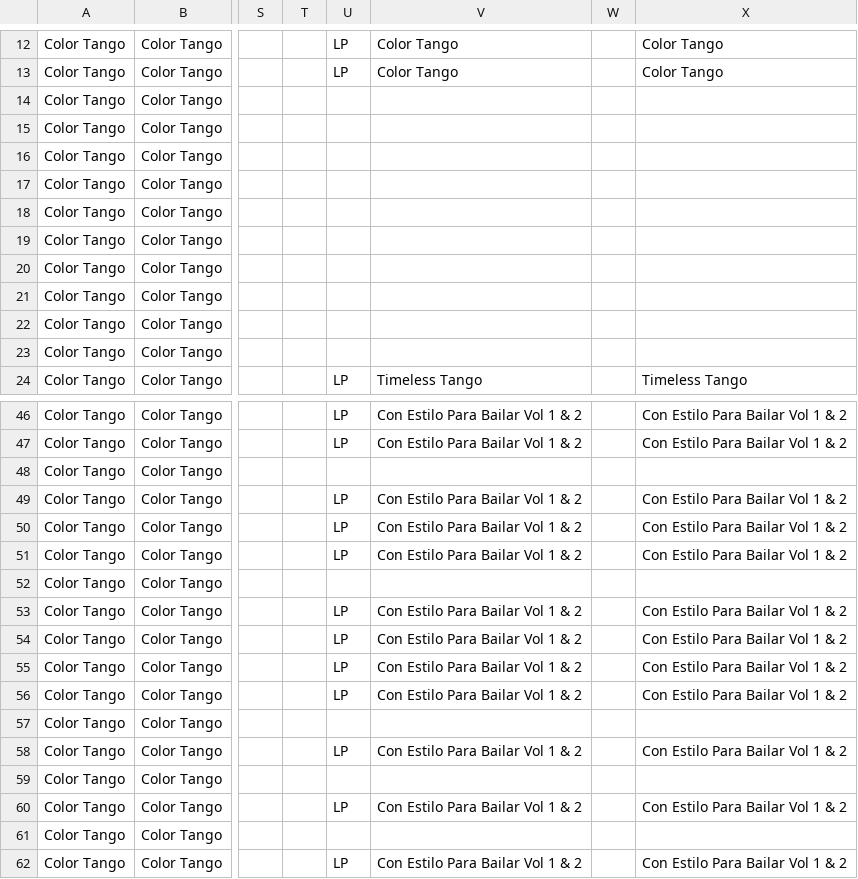
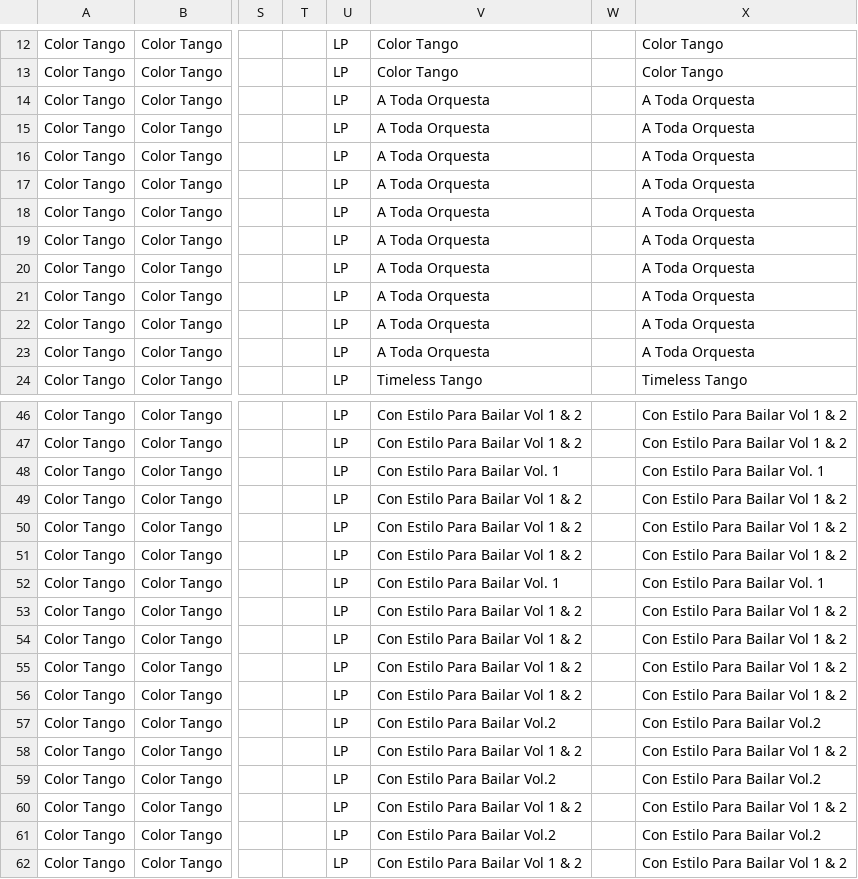
Before and after one commit to sericson0/tango-discographies, a CSV file: csv_files/Color Tango.csv, drawn as a sheet; only a part is shown, gaps mark what is left out; the diff covers the shown part only; the diff names each change by its address in the sheet, - before the commit and + after, or states it on an @@ line.

```diff
--- a/csv_files/Color Tango.csv
+++ b/csv_files/Color Tango.csv
-U14:U23: (empty)
+U14:U23: LP
-V14:V23: (empty)
+V14:V23: A Toda Orquesta
-X14:X23: (empty)
+X14:X23: A Toda Orquesta
-U48: (empty)
+U48: LP
-V48: (empty)
+V48: Con Estilo Para Bailar Vol. 1
-X48: (empty)
+X48: Con Estilo Para Bailar Vol. 1
-U52: (empty)
+U52: LP
-V52: (empty)
+V52: Con Estilo Para Bailar Vol. 1
-X52: (empty)
+X52: Con Estilo Para Bailar Vol. 1
-U57: (empty)
+U57: LP
-V57: (empty)
+V57: Con Estilo Para Bailar Vol.2
-X57: (empty)
+X57: Con Estilo Para Bailar Vol.2
-U59: (empty)
+U59: LP
-V59: (empty)
+V59: Con Estilo Para Bailar Vol.2
-X59: (empty)
+X59: Con Estilo Para Bailar Vol.2
-U61: (empty)
+U61: LP
-V61: (empty)
+V61: Con Estilo Para Bailar Vol.2
-X61: (empty)
+X61: Con Estilo Para Bailar Vol.2
```
Also changed, not shown: 72 edited cells elsewhere in this file, csv_files/Juan Villarreal.csv, csv_files/Orquesta Romantica Milonguera.csv, 28 other files.
